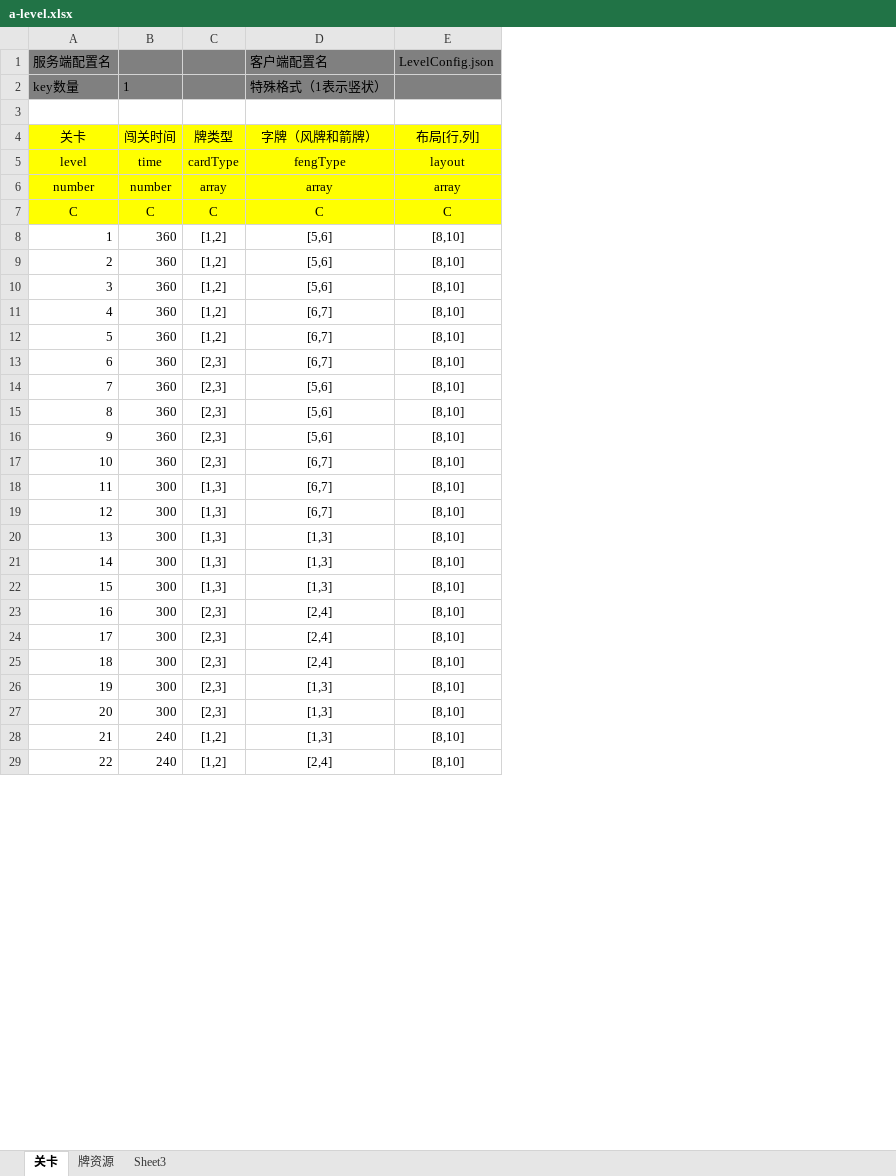
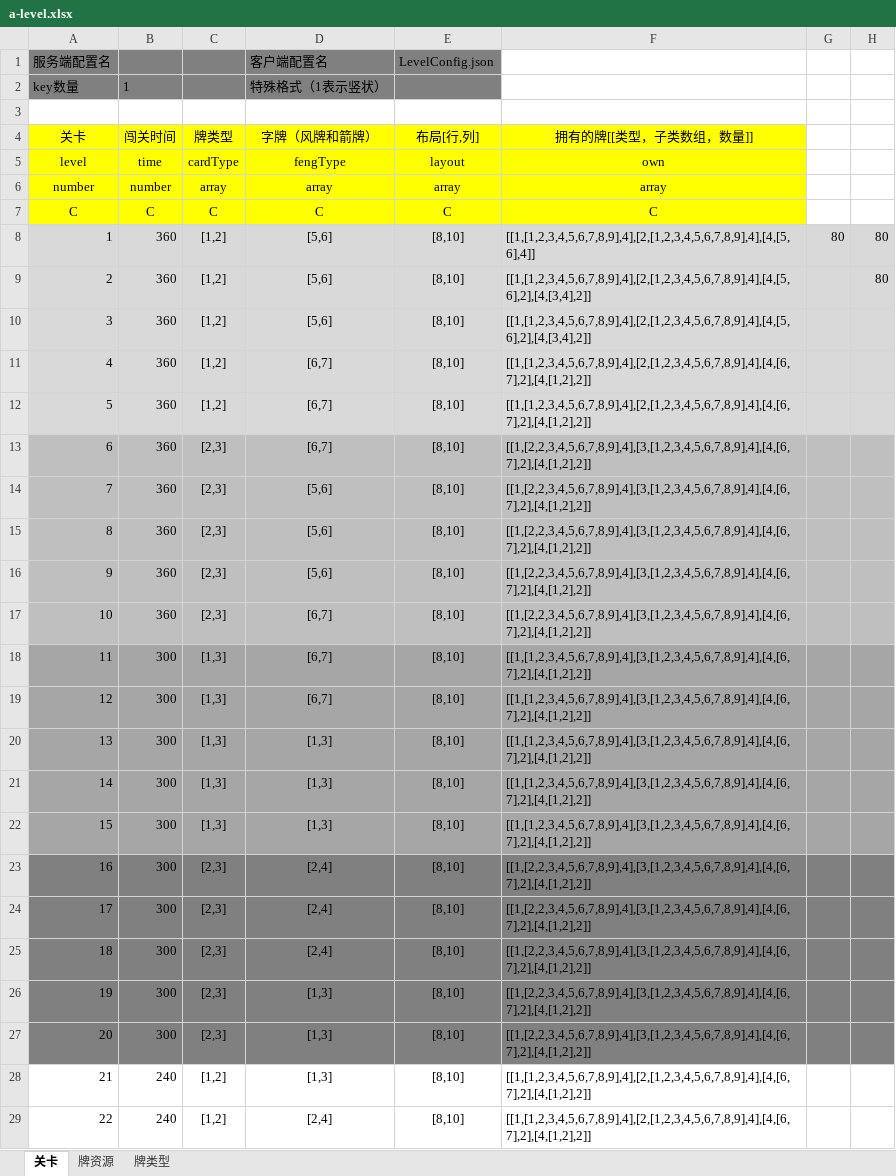
Before and after one commit to zhengpj95/mahjong, an Excel workbook: xlsx/a-level.xlsx, sheet 关卡, drawn as a sheet; only a part is shown; values as stored, in another font and other column widths than the file's, no borders; charts and pictures not drawn; the diff names each change by its address in the sheet, - before the commit and + after, or states it on an @@ line.

```diff
--- a/xlsx/a-level.xlsx (sheet 关卡)
+++ b/xlsx/a-level.xlsx (sheet 关卡)
-sheet tab: Sheet3
+sheet tab: 牌类型
+column F (拥有的牌[[类型，子类数组，数量]]), rows 5-29: own | array | C | [[1,[1,2,3,4,5,6,7,8,9],4],[2,[1,2,3,4,5,6,7,8,9],4],[4,[5,6],4]] | [[1,[1,2,3,4,5,6,7,8,9],4],[2,[1,2,3,4,5,6,7,8,9],4],[4,[5,6],2],[4,[3,4],2]] | [[1,[1,2,3,4,5,6,7,8,9],4],[2,[1,2,3,4,5,6,7,8,9],4],[4,[5,6],2],[4,[3,4],2]] | [[1,[1,2,3,4,5,6,7,8,9],4],[2,[1,2,3,4,5,6,7,8,9],4],[4,[6,7],2],[4,[1,2],2]] | [[1,[1,2,3,4,5,6,7,8,9],4],[2,[1,2,3,4,5,6,7,8,9],4],[4,[6,7],2],[4,[1,2],2]] | [[1,[2,2,3,4,5,6,7,8,9],4],[3,[1,2,3,4,5,6,7,8,9],4],[4,[6,7],2],[4,[1,2],2]] | [[1,[2,2,3,4,5,6,7,8,9],4],[3,[1,2,3,4,5,6,7,8,9],4],[4,[6,7],2],[4,[1,2],2]] | [[1,[2,2,3,4,5,6,7,8,9],4],[3,[1,2,3,4,5,6,7,8,9],4],[4,[6,7],2],[4,[1,2],2]] | [[1,[2,2,3,4,5,6,7,8,9],4],[3,[1,2,3,4,5,6,7,8,9],4],[4,[6,7],2],[4,[1,2],2]] | [[1,[2,2,3,4,5,6,7,8,9],4],[3,[1,2,3,4,5,6,7,8,9],4],[4,[6,7],2],[4,[1,2],2]] | [[1,[1,2,3,4,5,6,7,8,9],4],[3,[1,2,3,4,5,6,7,8,9],4],[4,[6,7],2],[4,[1,2],2]] | [[1,[1,2,3,4,5,6,7,8,9],4],[3,[1,2,3,4,5,6,7,8,9],4],[4,[6,7],2],[4,[1,2],2]] | [[1,[1,2,3,4,5,6,7,8,9],4],[3,[1,2,3,4,5,6,7,8,9],4],[4,[6,7],2],[4,[1,2],2]] | [[1,[1,2,3,4,5,6,7,8,9],4],[3,[1,2,3,4,5,6,7,8,9],4],[4,[6,7],2],[4,[1,2],2]] | [[1,[1,2,3,4,5,6,7,8,9],4],[3,[1,2,3,4,5,6,7,8,9],4],[4,[6,7],2],[4,[1,2],2]] | [[1,[2,2,3,4,5,6,7,8,9],4],[3,[1,2,3,4,5,6,7,8,9],4],[4,[6,7],2],[4,[1,2],2]] | [[1,[2,2,3,4,5,6,7,8,9],4],[3,[1,2,3,4,5,6,7,8,9],4],[4,[6,7],2],[4,[1,2],2]] | [[1,[2,2,3,4,5,6,7,8,9],4],[3,[1,2,3,4,5,6,7,8,9],4],[4,[6,7],2],[4,[1,2],2]] | [[1,[2,2,3,4,5,6,7,8,9],4],[3,[1,2,3,4,5,6,7,8,9],4],[4,[6,7],2],[4,[1,2],2]] | [[1,[2,2,3,4,5,6,7,8,9],4],[3,[1,2,3,4,5,6,7,8,9],4],[4,[6,7],2],[4,[1,2],2]] | [[1,[1,2,3,4,5,6,7,8,9],4],[2,[1,2,3,4,5,6,7,8,9],4],[4,[6,7],2],[4,[1,2],2]] | [[1,[1,2,3,4,5,6,7,8,9],4],[2,[1,2,3,4,5,6,7,8,9],4],[4,[6,7],2],[4,[1,2],2]]
+column G, row 8: 80
+column H, rows 8-9: 80 | 80
-A8:E12 fill: none
+A8:E12 fill: #D9D9D9
-A13:E17 fill: none
+A13:E17 fill: #BFBFBF
-A18:E22 fill: none
+A18:E22 fill: #A6A6A6
-A23:E27 fill: none
+A23:E27 fill: #808080
```
Also changed, not shown: sheet 牌类型, charts or pictures.
